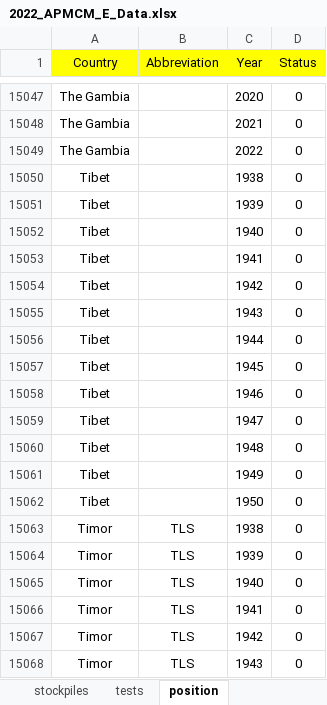
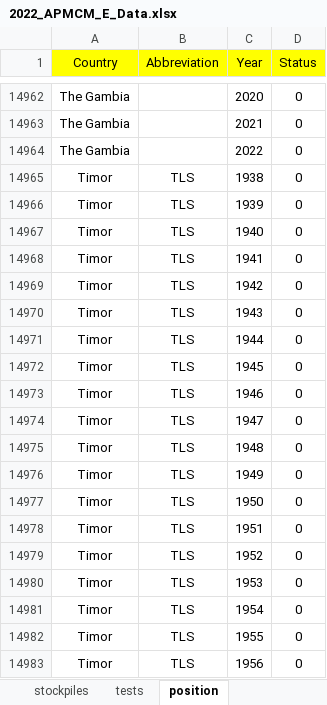
Before and after one commit to physicstellyou1928/Mathematical_Modeling, an Excel workbook: 2022 APMCM Problem E/2022_APMCM_E_Data.xlsx, sheet position, drawn as a sheet; only a part is shown, gaps mark what is left out; the shorter side is filled out with more unchanged rows; values as stored, in another font and other column widths than the file's, no borders; the diff covers the shown part only; the diff names each change by its address in the sheet, - before the commit and + after, or states it on an @@ line.

```diff
--- a/2022 APMCM Problem E/2022_APMCM_E_Data.xlsx (sheet position)
+++ b/2022 APMCM Problem E/2022_APMCM_E_Data.xlsx (sheet position)
-row 15050: Tibet |  | 1938 | 0
-row 15051: Tibet |  | 1939 | 0
-row 15052: Tibet |  | 1940 | 0
-row 15053: Tibet |  | 1941 | 0
-row 15054: Tibet |  | 1942 | 0
-row 15055: Tibet |  | 1943 | 0
-row 15056: Tibet |  | 1944 | 0
-row 15057: Tibet |  | 1945 | 0
-row 15058: Tibet |  | 1946 | 0
-row 15059: Tibet |  | 1947 | 0
-row 15060: Tibet |  | 1948 | 0
-row 15061: Tibet |  | 1949 | 0
-row 15062: Tibet |  | 1950 | 0
```
Also changed, not shown: 85 removed rows elsewhere in this sheet, sheet proliferation.
